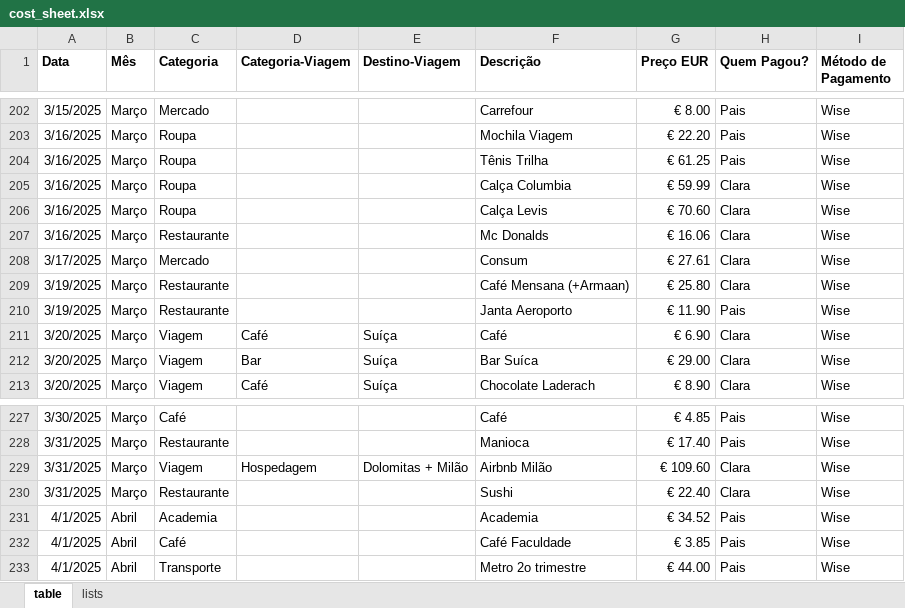
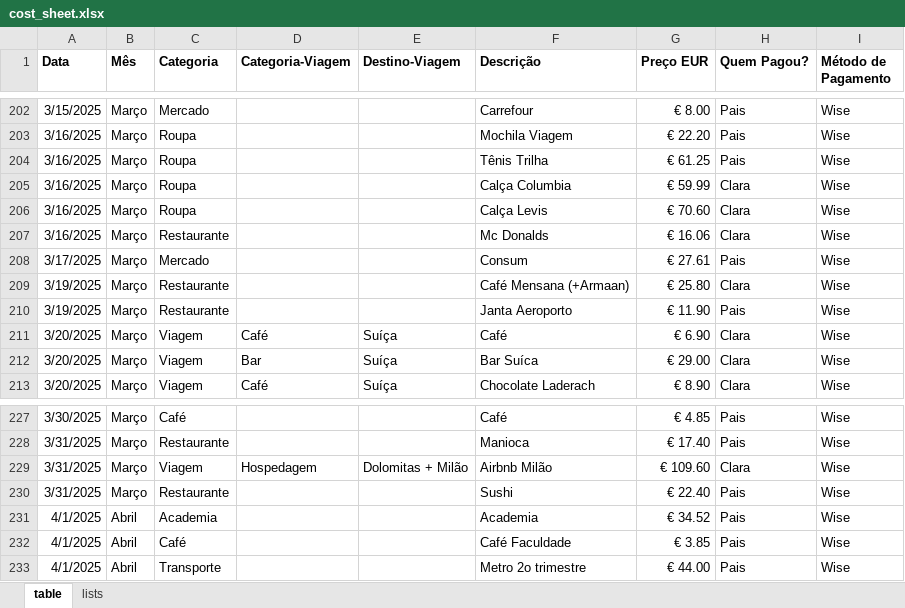
Before and after one commit to claralim-a/app-gastos, an Excel workbook: assets/cost_sheet.xlsx, sheet table, drawn as a sheet; only a part is shown, gaps mark what is left out; values as stored, in another font and other column widths than the file's, no borders; the diff names each change by its address in the sheet, - before the commit and + after, or states it on an @@ line.

Commit message:
quickfix 2 05.04

```diff
--- a/assets/cost_sheet.xlsx (sheet table)
+++ b/assets/cost_sheet.xlsx (sheet table)
-H208 (Quem Pagou?): Clara
+H208 (Quem Pagou?): Pais
-H230 (Quem Pagou?): Clara
+H230 (Quem Pagou?): Pais
```
